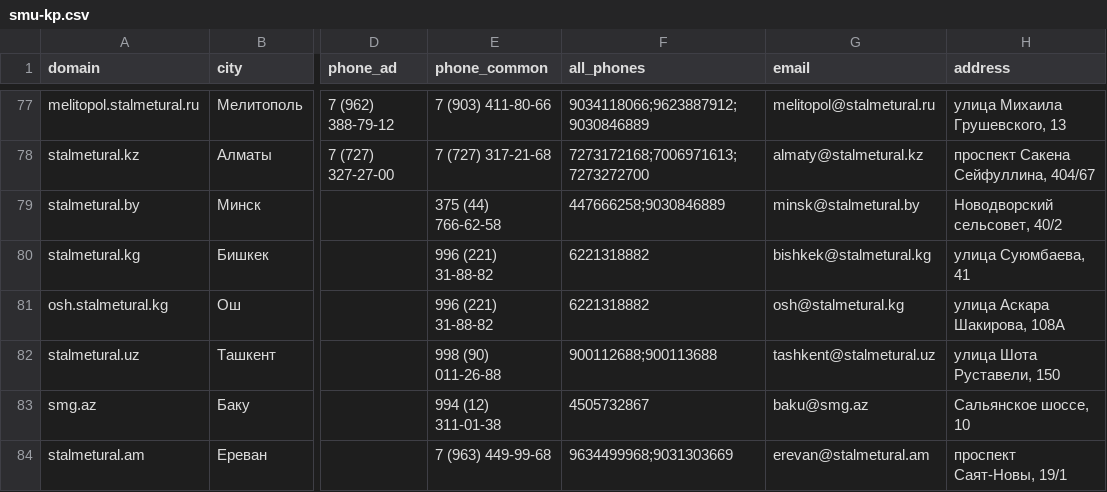
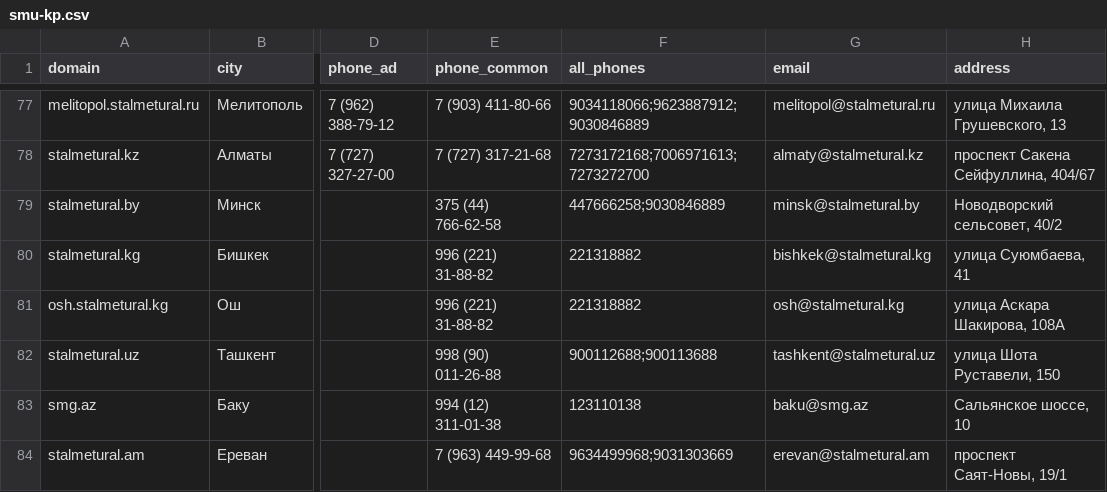
Before and after one commit to mag66530/site-checker, a CSV file: catalogs/smu-kp.csv, drawn as a sheet; only a part is shown, gaps mark what is left out; the diff names each change by its address in the sheet, - before the commit and + after, or states it on an @@ line.

```diff
--- a/catalogs/smu-kp.csv
+++ b/catalogs/smu-kp.csv
-F80:F81 (all_phones): 6221318882
+F80:F81 (all_phones): 221318882
-F83 (all_phones): 4505732867
+F83 (all_phones): 123110138
```
Also changed, not shown: 2 other files.
